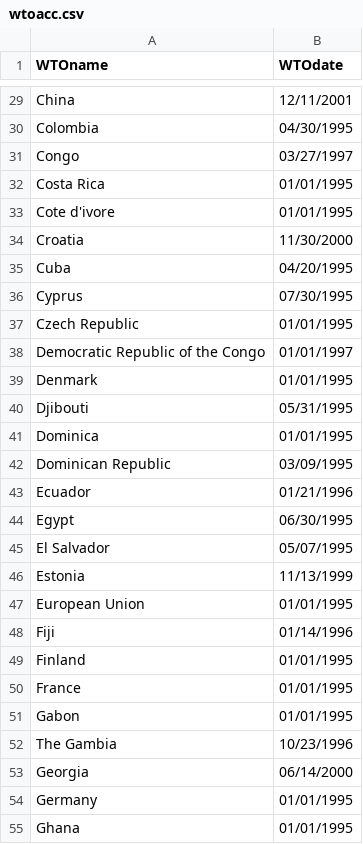
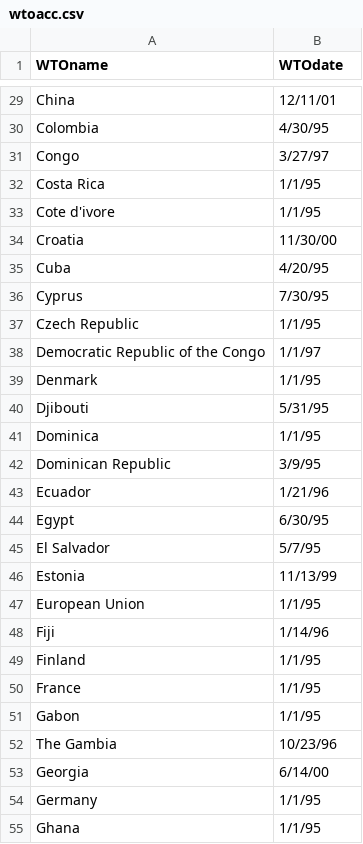
Before and after one commit to justinnicholson/2ypaper, a CSV file: data/conversion/wtoacc.csv, drawn as a sheet; only a part is shown, gaps mark what is left out; the diff covers the shown part only; the diff names each change by its address in the sheet, - before the commit and + after, or states it on an @@ line.

```diff
--- a/data/conversion/wtoacc.csv
+++ b/data/conversion/wtoacc.csv
-B29 (WTOdate): 12/11/2001
+B29 (WTOdate): 12/11/01
-B30 (WTOdate): 04/30/1995
+B30 (WTOdate): 4/30/95
-B31 (WTOdate): 03/27/1997
+B31 (WTOdate): 3/27/97
-B32:B33 (WTOdate): 01/01/1995
+B32:B33 (WTOdate): 1/1/95
-B34 (WTOdate): 11/30/2000
+B34 (WTOdate): 11/30/00
-B35 (WTOdate): 04/20/1995
+B35 (WTOdate): 4/20/95
-B36 (WTOdate): 07/30/1995
+B36 (WTOdate): 7/30/95
-B37 (WTOdate): 01/01/1995
+B37 (WTOdate): 1/1/95
-B38 (WTOdate): 01/01/1997
+B38 (WTOdate): 1/1/97
-B39 (WTOdate): 01/01/1995
+B39 (WTOdate): 1/1/95
-B40 (WTOdate): 05/31/1995
+B40 (WTOdate): 5/31/95
-B41 (WTOdate): 01/01/1995
+B41 (WTOdate): 1/1/95
-B42 (WTOdate): 03/09/1995
+B42 (WTOdate): 3/9/95
-B43 (WTOdate): 01/21/1996
+B43 (WTOdate): 1/21/96
-B44 (WTOdate): 06/30/1995
+B44 (WTOdate): 6/30/95
-B45 (WTOdate): 05/07/1995
+B45 (WTOdate): 5/7/95
-B46 (WTOdate): 11/13/1999
+B46 (WTOdate): 11/13/99
-B47 (WTOdate): 01/01/1995
+B47 (WTOdate): 1/1/95
-B48 (WTOdate): 01/14/1996
+B48 (WTOdate): 1/14/96
-B49:B51 (WTOdate): 01/01/1995
+B49:B51 (WTOdate): 1/1/95
-B52 (WTOdate): 10/23/1996
+B52 (WTOdate): 10/23/96
-B53 (WTOdate): 06/14/2000
+B53 (WTOdate): 6/14/00
-B54:B55 (WTOdate): 01/01/1995
+B54:B55 (WTOdate): 1/1/95
```
Also changed, not shown: 133 edited cells elsewhere in this file, 1 other file.
